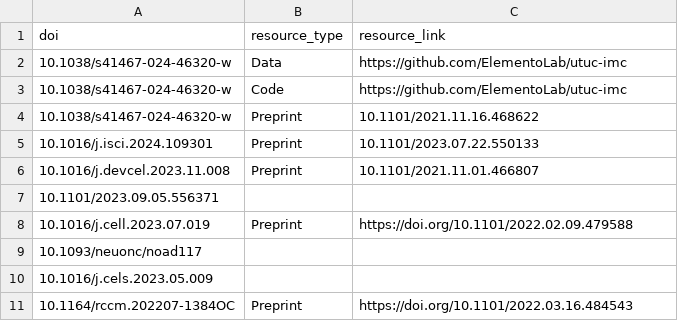
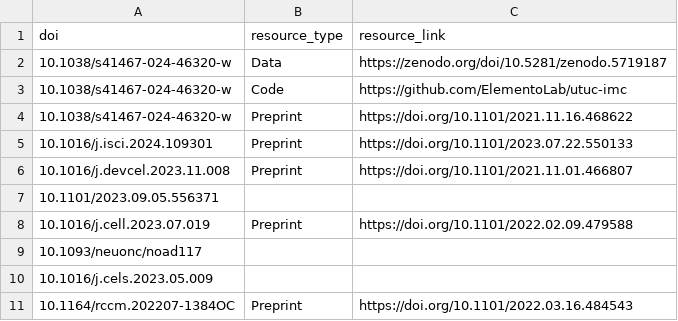
Before and after one commit to afrendeiro/afrendeiro.github.io, a CSV file: publication_resources.csv, drawn as a sheet; only a part is shown.

Commit message:
update publications

```diff
--- a/publication_resources.csv
+++ b/publication_resources.csv
@@ -1,7 +1,7 @@
 doi,resource_type,resource_link
-10.1038/s41467-024-46320-w,Data,https://github.com/ElementoLab/utuc-imc
+10.1038/s41467-024-46320-w,Data,https://zenodo.org/doi/10.5281/zenodo.5719187
 10.1038/s41467-024-46320-w,Code,https://github.com/ElementoLab/utuc-imc
-10.1038/s41467-024-46320-w,Preprint,10.1101/2021.11.16.468622
-10.1016/j.isci.2024.109301,Preprint,10.1101/2023.07.22.550133
-10.1016/j.devcel.2023.11.008,Preprint,10.1101/2021.11.01.466807
+10.1038/s41467-024-46320-w,Preprint,https://doi.org/10.1101/2021.11.16.468622
+10.1016/j.isci.2024.109301,Preprint,https://doi.org/10.1101/2023.07.22.550133
+10.1016/j.devcel.2023.11.008,Preprint,https://doi.org/10.1101/2021.11.01.466807
 10.1101/2023.09.05.556371,
```
Also changed, not shown: 2 other files.
